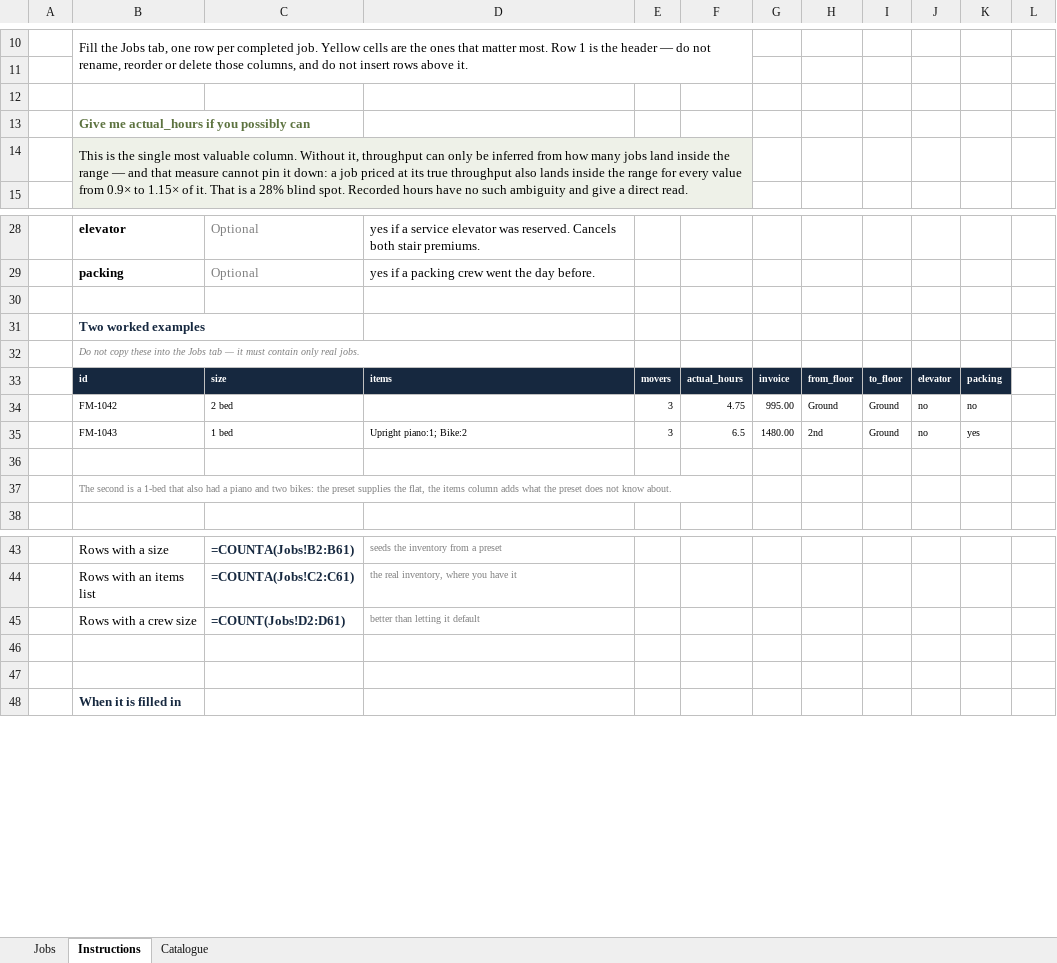
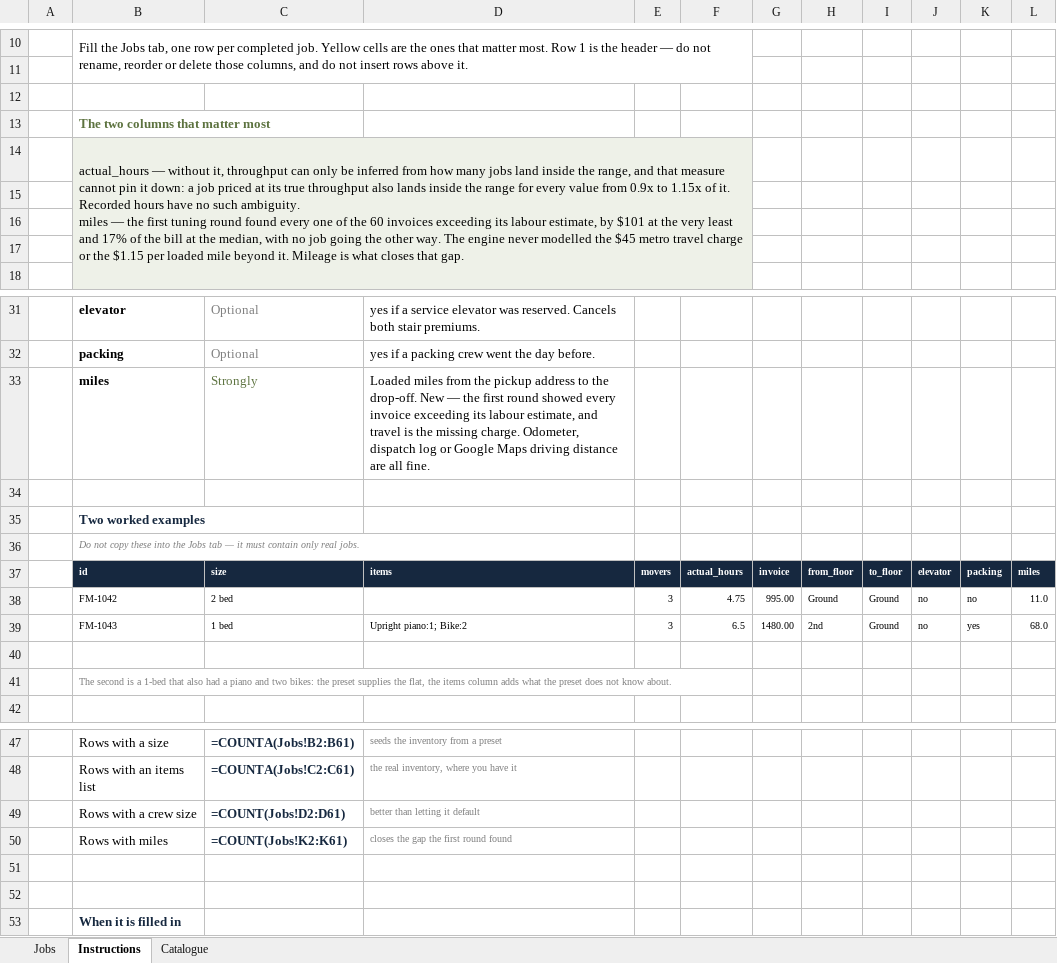
Before and after one commit to christopherhconn-collab/flatirons, an Excel workbook: jobs-template.xlsx, sheet Instructions, drawn as a sheet; only a part is shown, gaps mark what is left out; values as stored, in another font and other column widths than the file's, no borders; formulas without a stored value are shown as written; addresses are those after the commit; ↵ is a line break in a cell; the diff names each change by its address in the sheet, - before the commit and + after, or states it on an @@ line.

```diff
--- a/jobs-template.xlsx (sheet Instructions)
+++ b/jobs-template.xlsx (sheet Instructions)
-B13: Give me actual_hours if you possibly can
+B13: The two columns that matter most
-B14: This is the single most valuable column. Without it, throughput can only be inferred from how many jobs land inside the range — and that measure cannot pin it down: a job priced at its true throughput also lands inside the range for every value from 0.9× to 1.15× of it. That is a 28% blind spot. Recorded hours have no such ambiguity and give a direct read.
+B14: actual_hours — without it, throughput can only be inferred from how many jobs land inside the range, and that measure cannot pin it down: a job priced at its true throughput also lands inside the range for every value from 0.9x to 1.15x of it. Recorded hours have no such ambiguity. ↵ miles — the first tuning round found every one of the 60 invoices exceeding its labour estimate, by $101 at the very least and 17% of the bill at the median, with no job going the other way. The engine never modelled the $45 metro travel charge or the $1.15 per loaded mile beyond it. Mileage is what closes that gap.
+row 15: (empty)
+row 16: (empty)
+row 17: (empty)
+row 33:  | miles | Strongly | Loaded miles from the pickup address to the drop-off. New — the first round showed every invoice exceeding its labour estimate, and travel is the missing charge. Odometer, dispatch log or Google Maps driving distance are all fine.
-L37: (empty)
+L37: miles
-L37 fill: none
+L37 fill: #16283F
-L38: (empty)
+L38: 11.0
-L39: (empty)
+L39: 68.0
+row 50:  | Rows with miles | =COUNT(Jobs!K2:K61) | closes the gap the first round found
```
Also changed, not shown: sheet Jobs, 4 other files.
